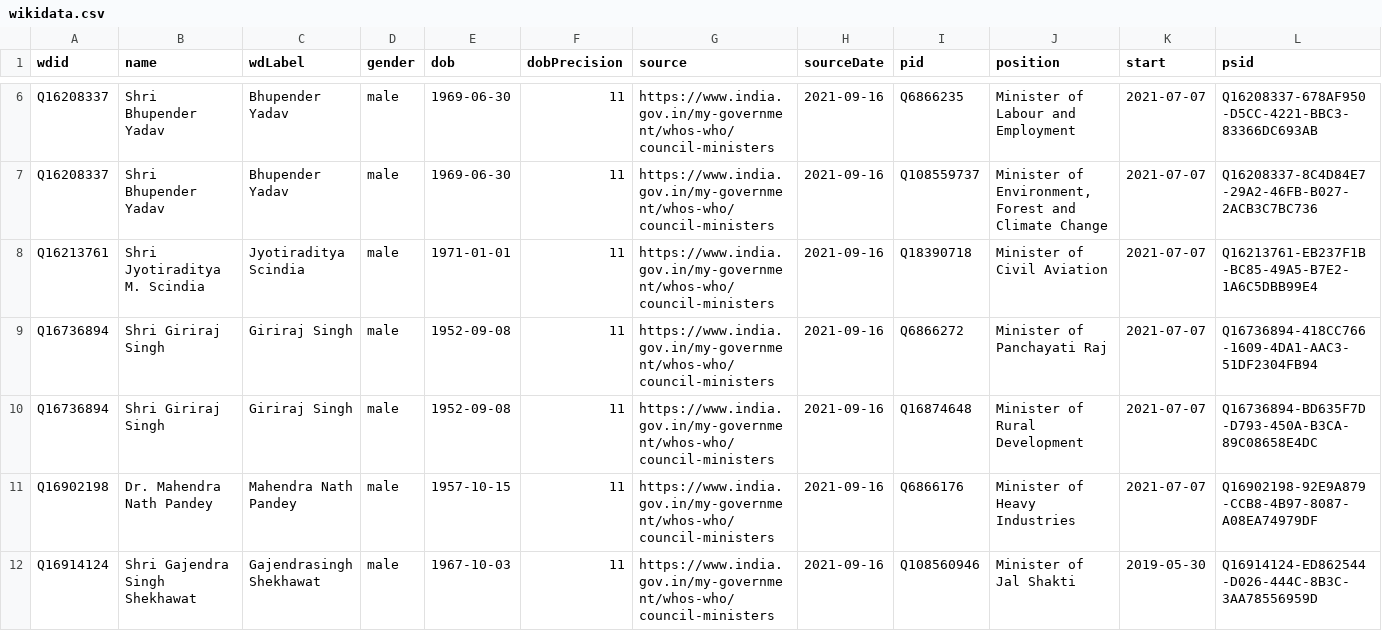
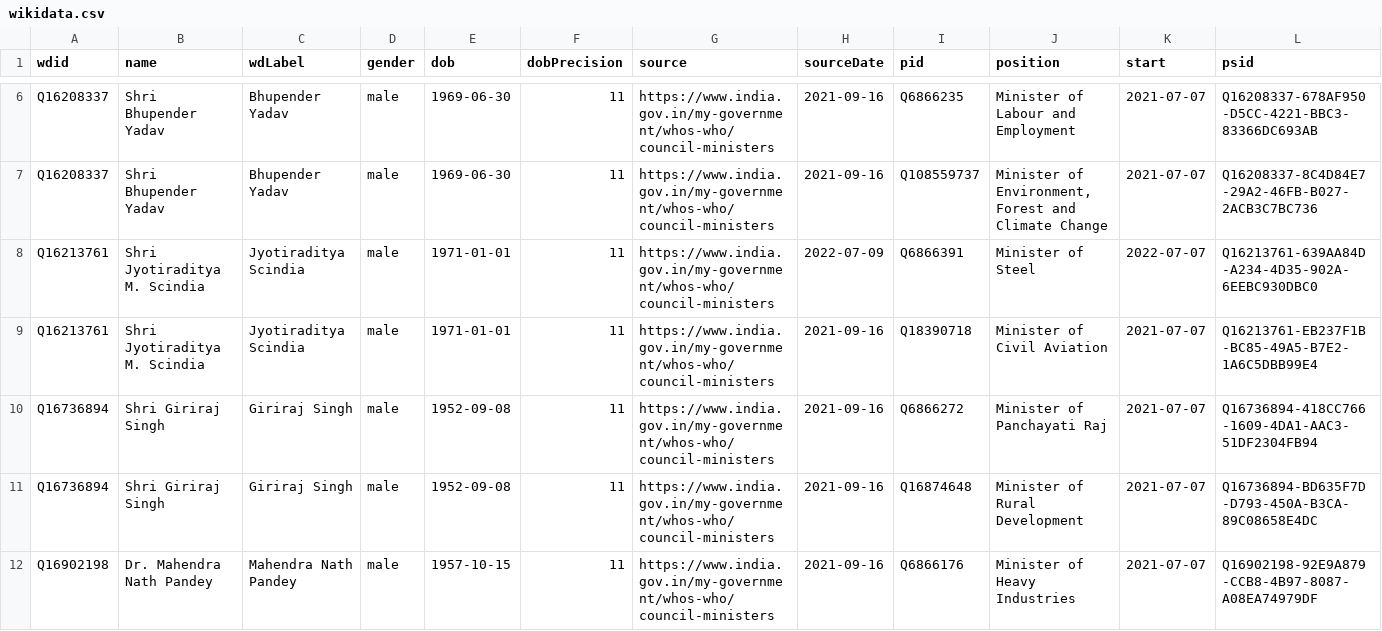
Before and after one commit to every-politician-scrapers/india-ministers, a CSV file: sources/official/wikidata.csv, drawn as a sheet; only a part is shown, gaps mark what is left out; the shorter side is filled out with more unchanged rows; the diff covers the shown part only.

Commit message:
Compare external sources to Wikidata

```diff
--- a/sources/official/wikidata.csv
+++ b/sources/official/wikidata.csv
@@ -7,2 +7,3 @@ Q16208337,Shri Bhupender Yadav,Bhupender Yadav,male,1969-06-30,11,https://www.in
 Q16208337,Shri Bhupender Yadav,Bhupender Yadav,male,1969-06-30,11,https://www.india.gov.in/my-government/whos-who/council-ministers,2021-09-16,Q108559737,"Minister of Environment, Forest and Climate Change",2021-07-07,Q16208337-8C4D84E7-29A2-46FB-B027-2ACB3C7BC736
+Q16213761,Shri Jyotiraditya M. Scindia,Jyotiraditya Scindia,male,1971-01-01,11,https://www.india.gov.in/my-government/whos-who/council-ministers,2022-07-09,Q6866391,Minister of Steel,2022-07-07,Q16213761-639AA84D-A234-4D35-902A-6EEBC930DBC0
 Q16213761,Shri Jyotiraditya M. Scindia,Jyotiraditya Scindia,male,1971-01-01,11,https://www.india.gov.in/my-government/whos-who/council-ministers,2021-09-16,Q18390718,Minister of Civil Aviation,2021-07-07,Q16213761-EB237F1B-BC85-49A5-B7E2-1A6C5DBB99E4
```
Also changed, not shown: 1 added row and 2 removed rows elsewhere in this file, sources/official/scraped.csv, 1 other file.
